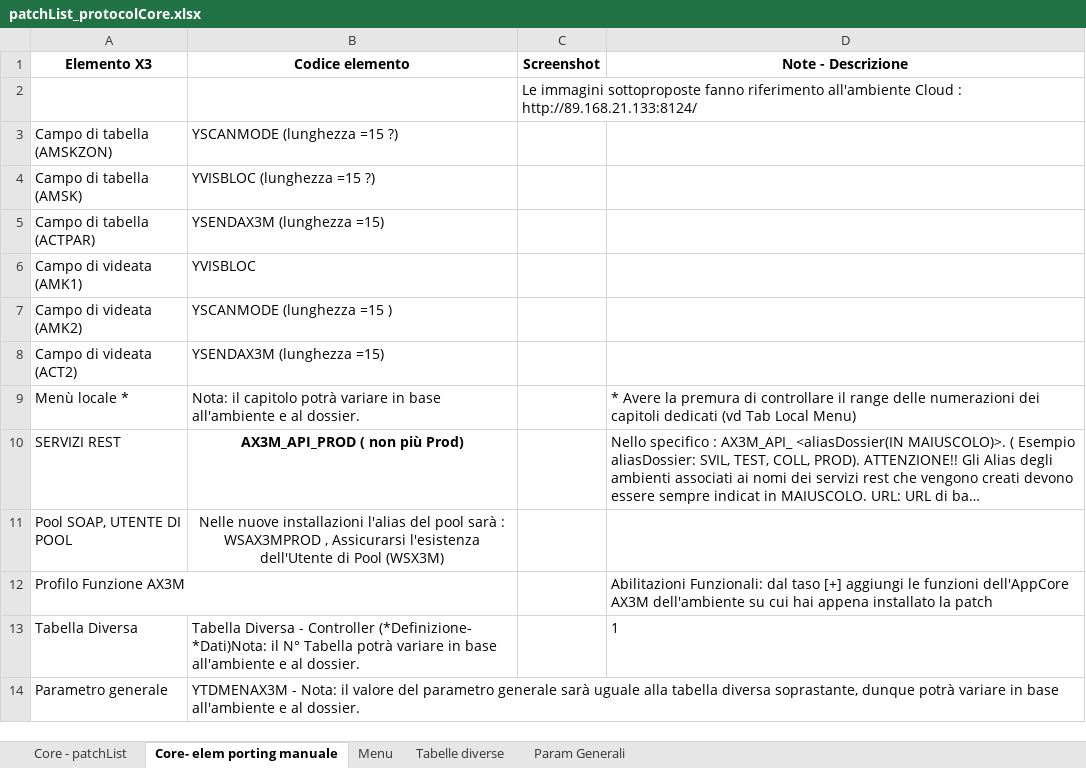
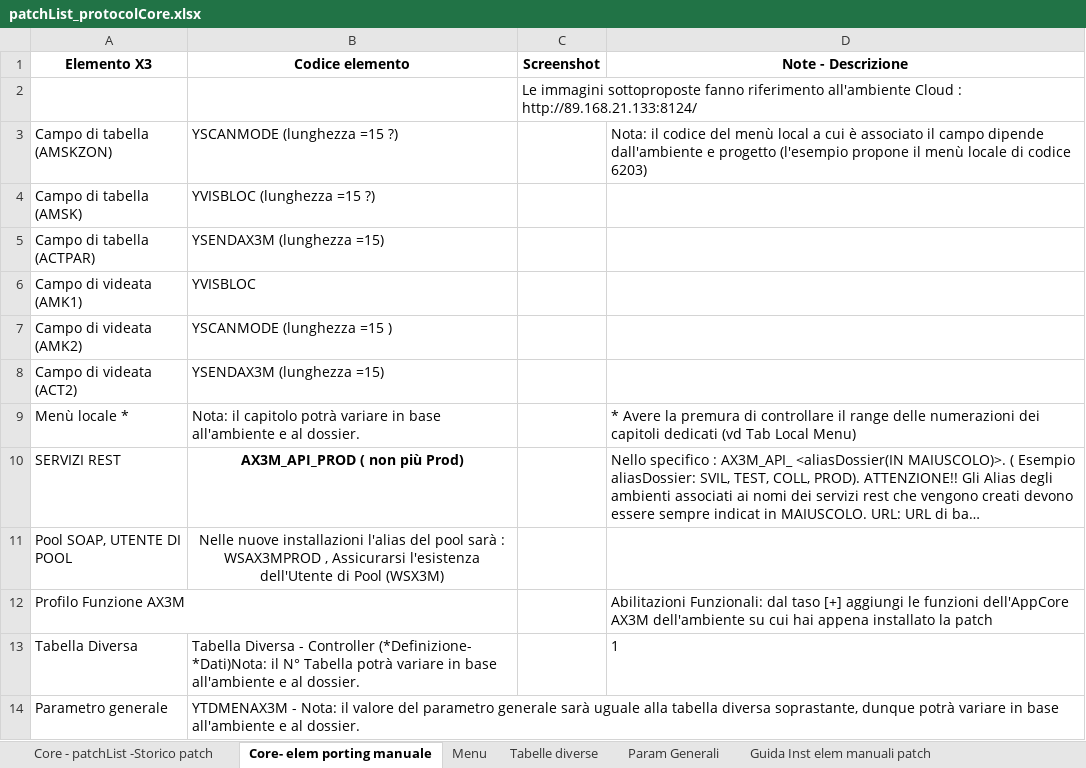
Before and after one commit to argologica/ArgoX3_API_Mobile_CORE, an Excel workbook: patch/docs/patchList_protocolCore.xlsx, sheet Core- elem porting manuale, drawn as a sheet; long unchanged cells end in …; values as stored, in another font and other column widths than the file's, no borders; charts and pictures not drawn; the diff names each change by its address in the sheet, - before the commit and + after, or states it on an @@ line.

Commit message:
Dettagli sulla gestione Patch AX3C

```diff
--- a/patch/docs/patchList_protocolCore.xlsx (sheet Core- elem porting manuale)
+++ b/patch/docs/patchList_protocolCore.xlsx (sheet Core- elem porting manuale)
-sheet tab: Core - patchList
+sheet tab: Core - patchList -Storico patch
+sheet tab: Guida Inst elem manuali patch
-D3 (Note - Descrizione): (empty)
+D3 (Note - Descrizione): Nota: il codice del menù local a cui è associato il campo dipende dall'ambiente e progetto (l'esempio propone il menù locale di codice 6203)
```
Also changed, not shown: sheet Menu, sheet Tabelle diverse, sheet Param Generali, sheet Core - patchList -Storico patch, charts or pictures.
